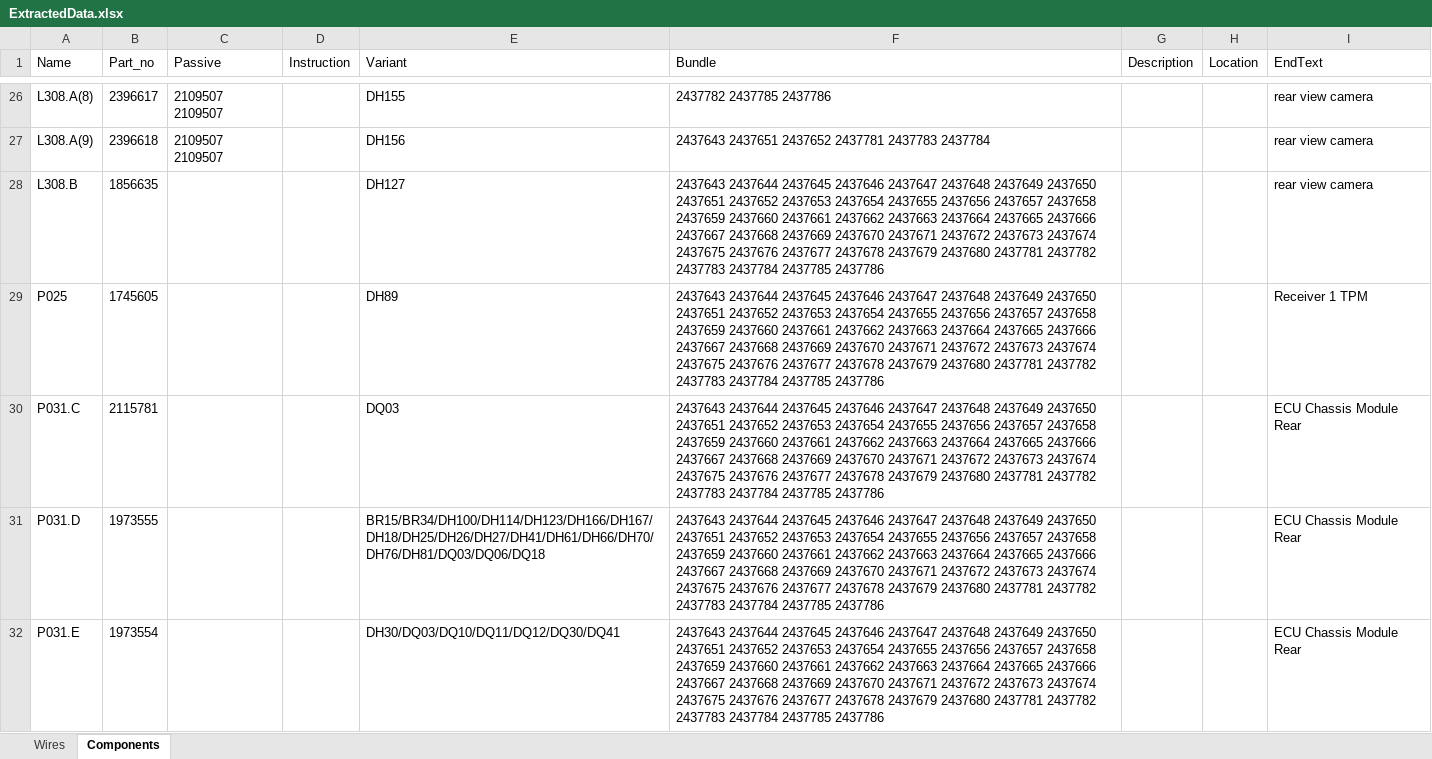
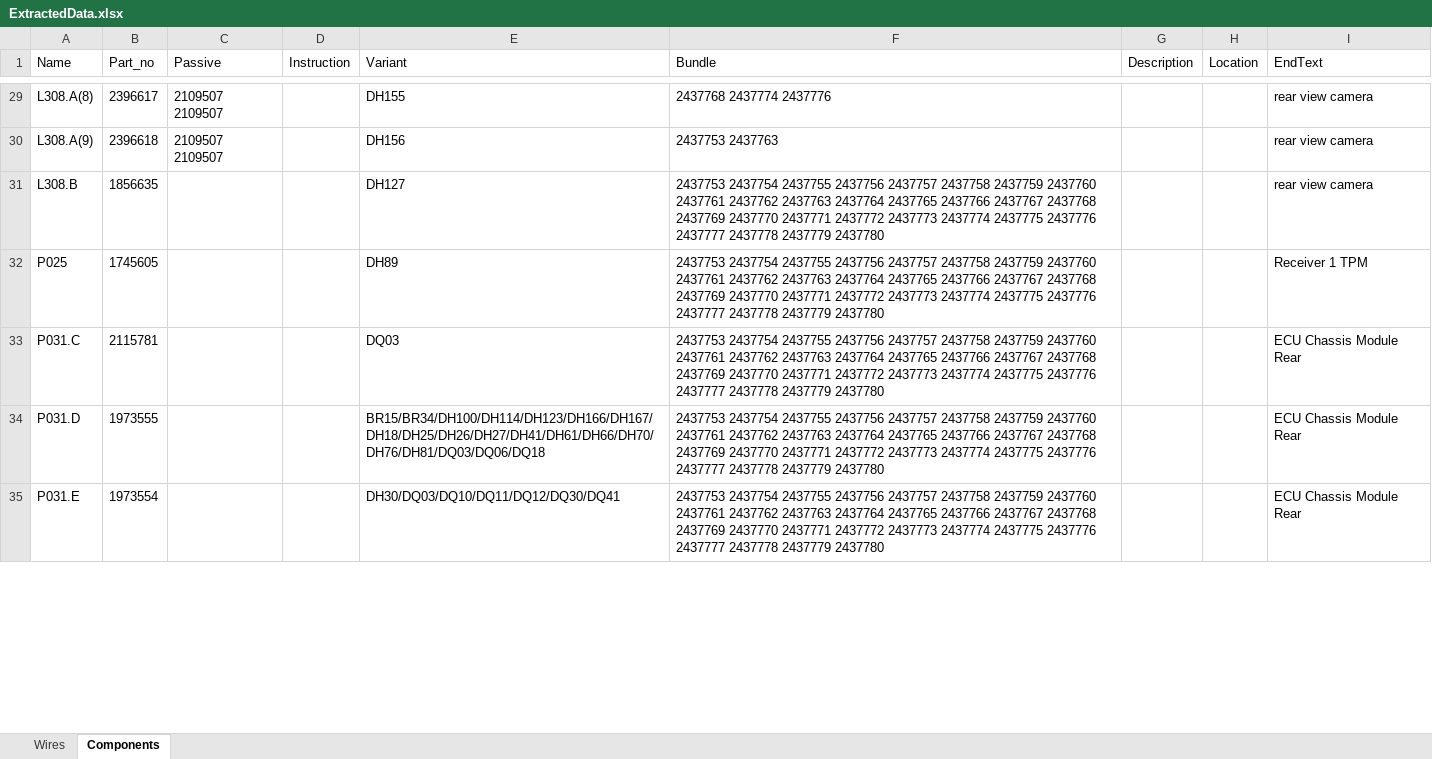
Before and after one commit to Exurbia404/DAF-Saber-Macro, an Excel workbook: Presentation/bin/Debug/net7.0-windows7.0/ExtractedData.xlsx, sheet Components, drawn as a sheet; only a part is shown, gaps mark what is left out; values as stored, in another font and other column widths than the file's, no borders; addresses are those after the commit; the diff covers the shown part only; the diff names each change by its address in the sheet, - before the commit and + after, or states it on an @@ line.

```diff
--- a/Presentation/bin/Debug/net7.0-windows7.0/ExtractedData.xlsx (sheet Components)
+++ b/Presentation/bin/Debug/net7.0-windows7.0/ExtractedData.xlsx (sheet Components)
-F29 (Bundle): 2437782 2437785 2437786
+F29 (Bundle): 2437768 2437774 2437776
-F30 (Bundle): 2437643 2437651 2437652 2437781 2437783 2437784
+F30 (Bundle): 2437753 2437763
-F31:F35 (Bundle): 2437643 2437644 2437645 2437646 2437647 2437648 2437649 2437650 2437651 2437652 2437653 2437654 2437655 2437656 2437657 2437658 2437659 2437660 2437661 2437662 2437663 2437664 2437665 2437666 2437667 2437668 2437669 2437670 2437671 2437672 2437673 2437674 2437675 2437676 2437677 2437678 2437679 2437680 2437781 2437782 2437783 2437784 2437785 2437786
+F31:F35 (Bundle): 2437753 2437754 2437755 2437756 2437757 2437758 2437759 2437760 2437761 2437762 2437763 2437764 2437765 2437766 2437767 2437768 2437769 2437770 2437771 2437772 2437773 2437774 2437775 2437776 2437777 2437778 2437779 2437780
```
Also changed, not shown: 3 added rows and 30 edited cells elsewhere in this sheet, sheet Wires, 12 other files.
